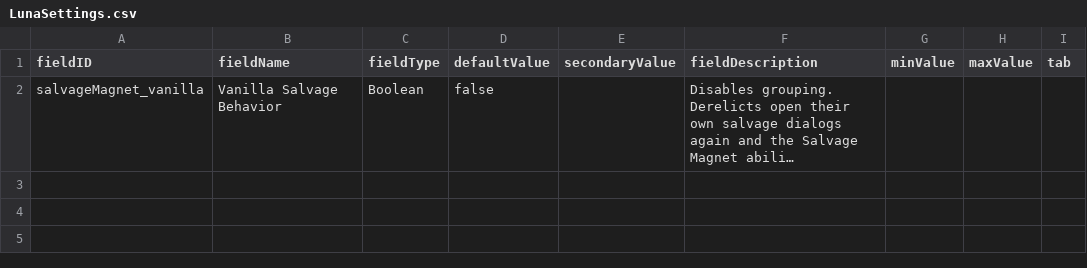
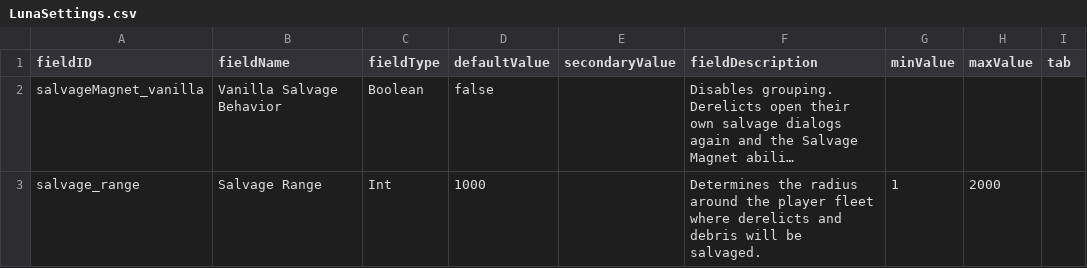
Before and after one commit to WolframSegler/SalvageMagnet, a CSV file: data/config/LunaSettings.csv, drawn as a sheet; long unchanged cells end in …; the diff names each change by its address in the sheet, - before the commit and + after, or states it on an @@ line.

Commit message:
added range lunalib settings.

```diff
--- a/data/config/LunaSettings.csv
+++ b/data/config/LunaSettings.csv
+row 3: salvage_range | Salvage Range | Int | 1000 |  | Determines the radius around the player fleet where derelicts and debris will be salvaged. | 1 | 2000
```
Also changed, not shown: 4 other files.
